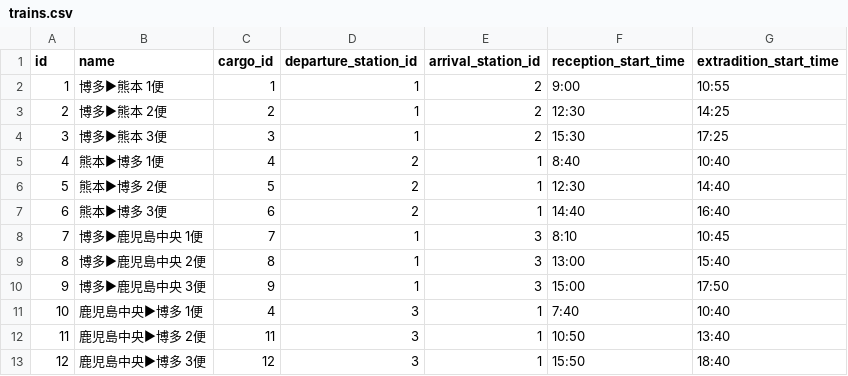
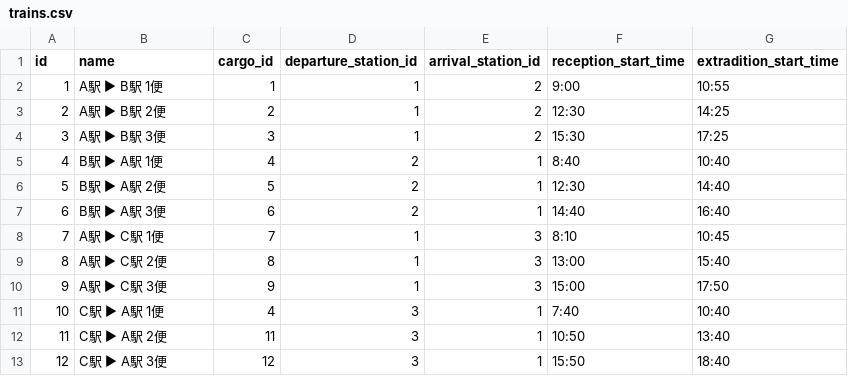
Before and after one commit to satoru-kitajima/delivery_management, a CSV file: db/seeds/trains.csv, drawn as a sheet.

```diff
--- a/db/seeds/trains.csv
+++ b/db/seeds/trains.csv
@@ -1,13 +1,13 @@
 id,name,cargo_id,departure_station_id,arrival_station_id,reception_start_time,extradition_start_time
-1,博多▶熊本 1便,1,1,2,9:00,10:55
-2,博多▶熊本 2便,2,1,2,12:30,14:25
-3,博多▶熊本 3便,3,1,2,15:30,17:25
-4,熊本▶博多 1便,4,2,1,8:40,10:40
-5,熊本▶博多 2便,5,2,1,12:30,14:40
-6,熊本▶博多 3便,6,2,1,14:40,16:40
-7,博多▶鹿児島中央 1便,7,1,3,8:10,10:45
-8,博多▶鹿児島中央 2便,8,1,3,13:00,15:40
-9,博多▶鹿児島中央 3便,9,1,3,15:00,17:50
-10,鹿児島中央▶博多 1便,4,3,1,7:40,10:40
-11,鹿児島中央▶博多 2便,11,3,1,10:50,13:40
-12,鹿児島中央▶博多 3便,12,3,1,15:50,18:40
+1,A駅 ▶ B駅 1便,1,1,2,9:00,10:55
+2,A駅 ▶ B駅 2便,2,1,2,12:30,14:25
+3,A駅 ▶ B駅 3便,3,1,2,15:30,17:25
+4,B駅 ▶ A駅 1便,4,2,1,8:40,10:40
+5,B駅 ▶ A駅 2便,5,2,1,12:30,14:40
+6,B駅 ▶ A駅 3便,6,2,1,14:40,16:40
+7,A駅 ▶ C駅 1便,7,1,3,8:10,10:45
+8,A駅 ▶ C駅 2便,8,1,3,13:00,15:40
+9,A駅 ▶ C駅 3便,9,1,3,15:00,17:50
+10,C駅 ▶ A駅 1便,4,3,1,7:40,10:40
+11,C駅 ▶ A駅 2便,11,3,1,10:50,13:40
+12,C駅 ▶ A駅 3便,12,3,1,15:50,18:40
```
Also changed, not shown: 2 other files.
